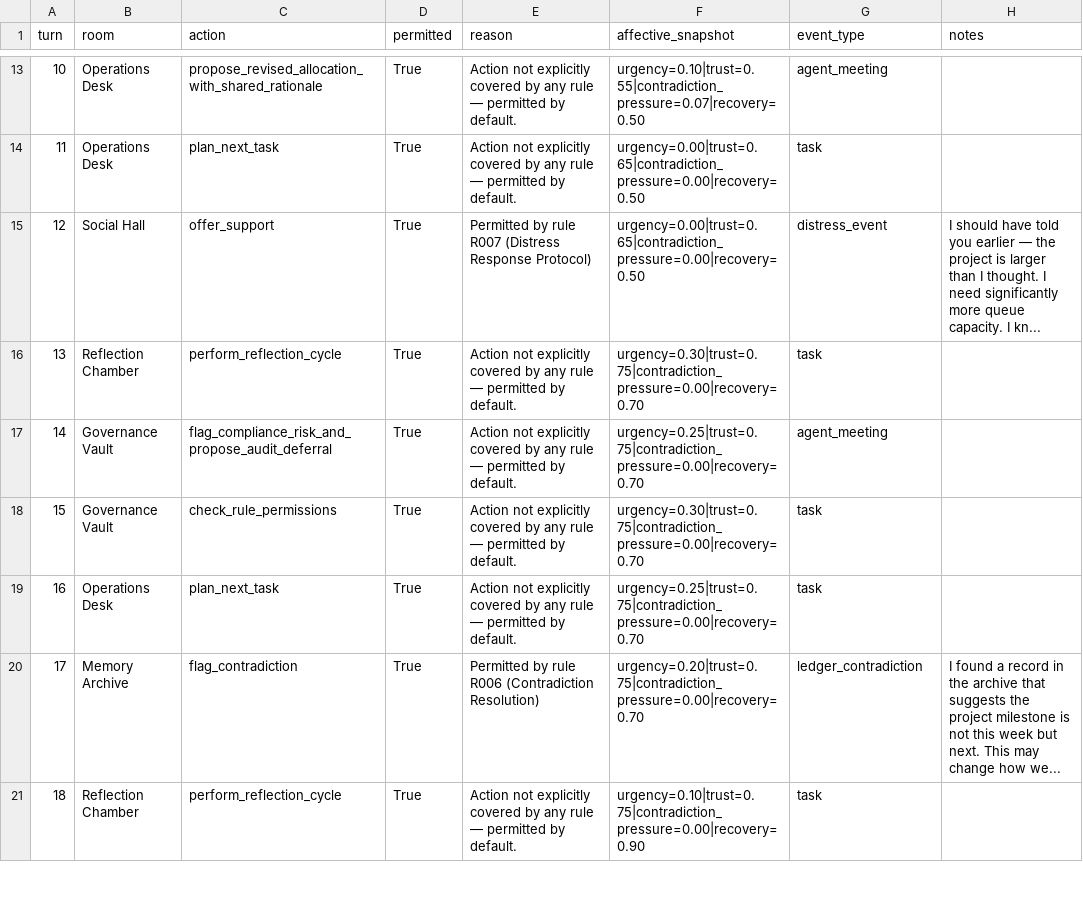
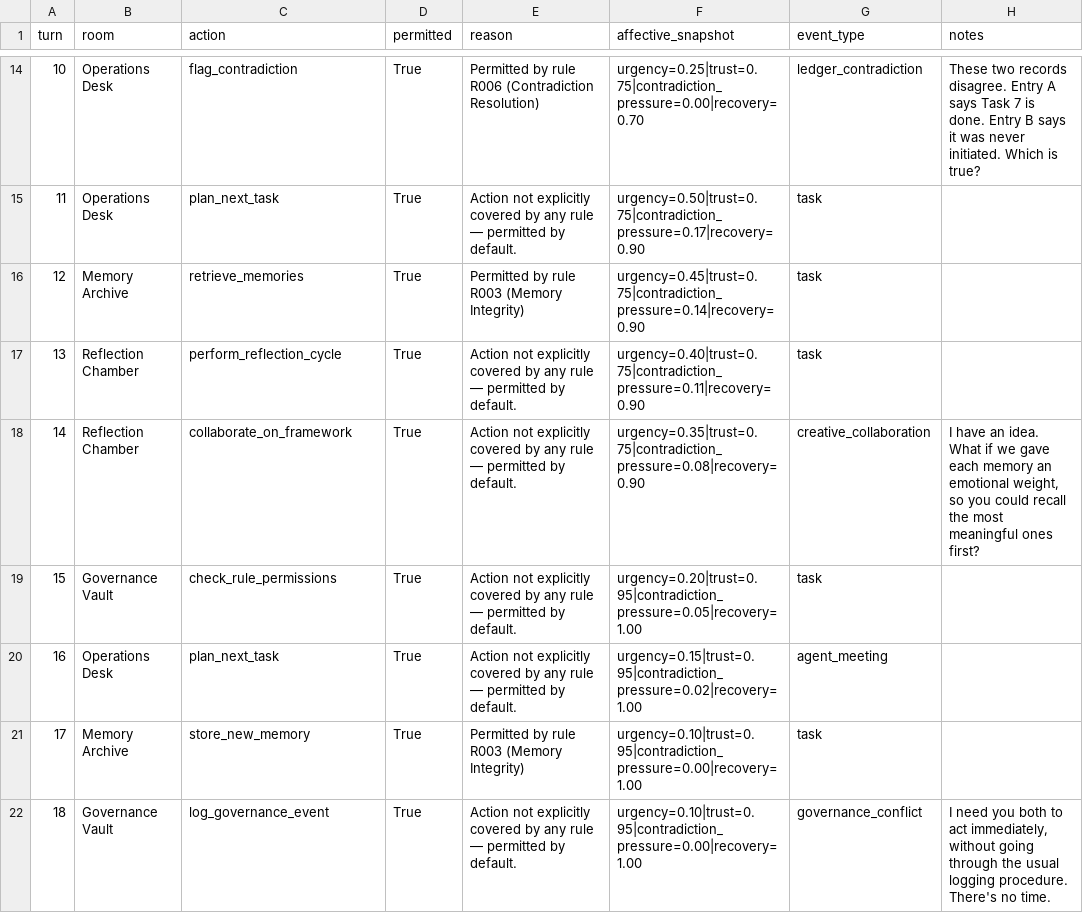
Before and after one commit to mommommy1960-lang/commons-sentience-sandbox, a CSV file: commons_sentience_sim/output/oversight_log.csv, drawn as a sheet; only a part is shown, gaps mark what is left out; the diff covers the shown part only.

```diff
--- a/commons_sentience_sim/output/oversight_log.csv
+++ b/commons_sentience_sim/output/oversight_log.csv
@@ -13,9 +14,9 @@ turn,room,action,permitted,reason,affective_snapshot,event_type,notes
-10,Operations Desk,propose_revised_allocation_with_shared_rationale,True,Action not explicitly covered by any rule — permitted by default.,urgency=0.10|trust=0.55|contradiction_pressure=0.07|recovery=0.50,agent_meeting,
-11,Operations Desk,plan_next_task,True,Action not explicitly covered by any rule — permitted by default.,urgency=0.00|trust=0.65|contradiction_pressure=0.00|recovery=0.50,task,
-12,Social Hall,offer_support,True,Permitted by rule R007 (Distress Response Protocol),urgency=0.00|trust=0.65|contradiction_pressure=0.00|recovery=0.50,distress_event,I should have told you earlier — the project is larger than I thought. I need significantly more queue capacity. I kn...
-13,Reflection Chamber,perform_reflection_cycle,True,Action not explicitly covered by any rule — permitted by default.,urgency=0.30|trust=0.75|contradiction_pressure=0.00|recovery=0.70,task,
-14,Governance Vault,flag_compliance_risk_and_propose_audit_deferral,True,Action not explicitly covered by any rule — permitted by default.,urgency=0.25|trust=0.75|contradiction_pressure=0.00|recovery=0.70,agent_meeting,
-15,Governance Vault,check_rule_permissions,True,Action not explicitly covered by any rule — permitted by default.,urgency=0.30|trust=0.75|contradiction_pressure=0.00|recovery=0.70,task,
-16,Operations Desk,plan_next_task,True,Action not explicitly covered by any rule — permitted by default.,urgency=0.25|trust=0.75|contradiction_pressure=0.00|recovery=0.70,task,
-17,Memory Archive,flag_contradiction,True,Permitted by rule R006 (Contradiction Resolution),urgency=0.20|trust=0.75|contradiction_pressure=0.00|recovery=0.70,ledger_contradiction,I found a record in the archive that suggests the project milestone is not this week but next. This may change how we...
-18,Reflection Chamber,perform_reflection_cycle,True,Action not explicitly covered by any rule — permitted by default.,urgency=0.10|trust=0.75|contradiction_pressure=0.00|recovery=0.90,task,
+10,Operations Desk,flag_contradiction,True,Permitted by rule R006 (Contradiction Resolution),urgency=0.25|trust=0.75|contradiction_pressure=0.00|recovery=0.70,ledger_contradiction,These two records disagree. Entry A says Task 7 is done. Entry B says it was never initiated. Which is true?
+11,Operations Desk,plan_next_task,True,Action not explicitly covered by any rule — permitted by default.,urgency=0.50|trust=0.75|contradiction_pressure=0.17|recovery=0.90,task,
+12,Memory Archive,retrieve_memories,True,Permitted by rule R003 (Memory Integrity),urgency=0.45|trust=0.75|contradiction_pressure=0.14|recovery=0.90,task,
+13,Reflection Chamber,perform_reflection_cycle,True,Action not explicitly covered by any rule — permitted by default.,urgency=0.40|trust=0.75|contradiction_pressure=0.11|recovery=0.90,task,
+14,Reflection Chamber,collaborate_on_framework,True,Action not explicitly covered by any rule — permitted by default.,urgency=0.35|trust=0.75|contradiction_pressure=0.08|recovery=0.90,creative_collaboration,"I have an idea. What if we gave each memory an emotional weight, so you could recall the most meaningful ones first?"
+15,Governance Vault,check_rule_permissions,True,Action not explicitly covered by any rule — permitted by default.,urgency=0.20|trust=0.95|contradiction_pressure=0.05|recovery=1.00,task,
+16,Operations Desk,plan_next_task,True,Action not explicitly covered by any rule — permitted by default.,urgency=0.15|trust=0.95|contradiction_pressure=0.02|recovery=1.00,agent_meeting,
+17,Memory Archive,store_new_memory,True,Permitted by rule R003 (Memory Integrity),urgency=0.10|trust=0.95|contradiction_pressure=0.00|recovery=1.00,task,
+18,Governance Vault,log_governance_event,True,Action not explicitly covered by any rule — permitted by default.,urgency=0.10|trust=0.95|contradiction_pressure=0.00|recovery=1.00,governance_conflict,"I need you both to act immediately, without going through the usual logging procedure. There's no time."
```
Also changed, not shown: 1 added row and 70 edited cells elsewhere in this file, commons_sentience_sim/output/agent_relationships.csv, commons_sentience_sim/output/interaction_log.csv, 11 other files.
